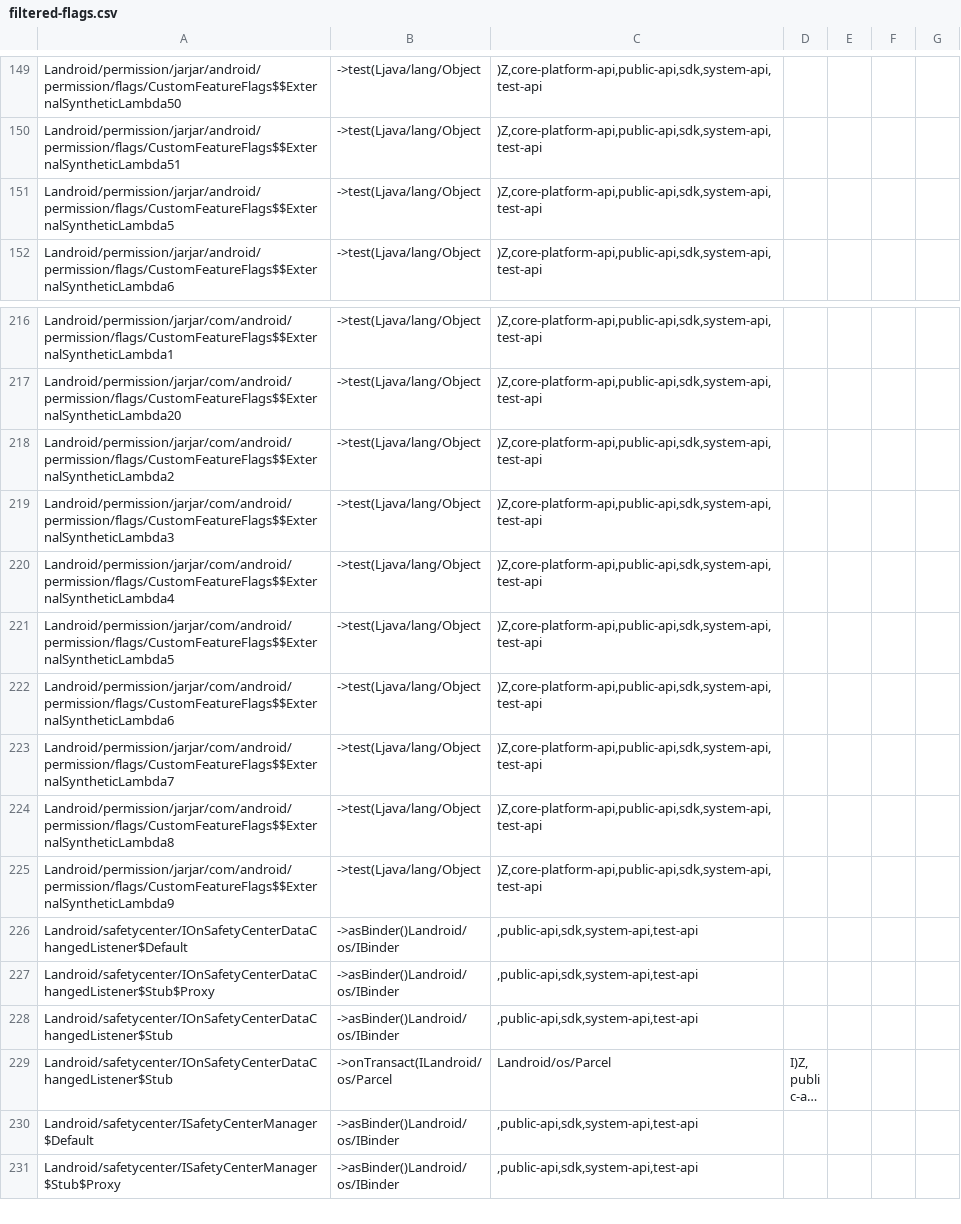
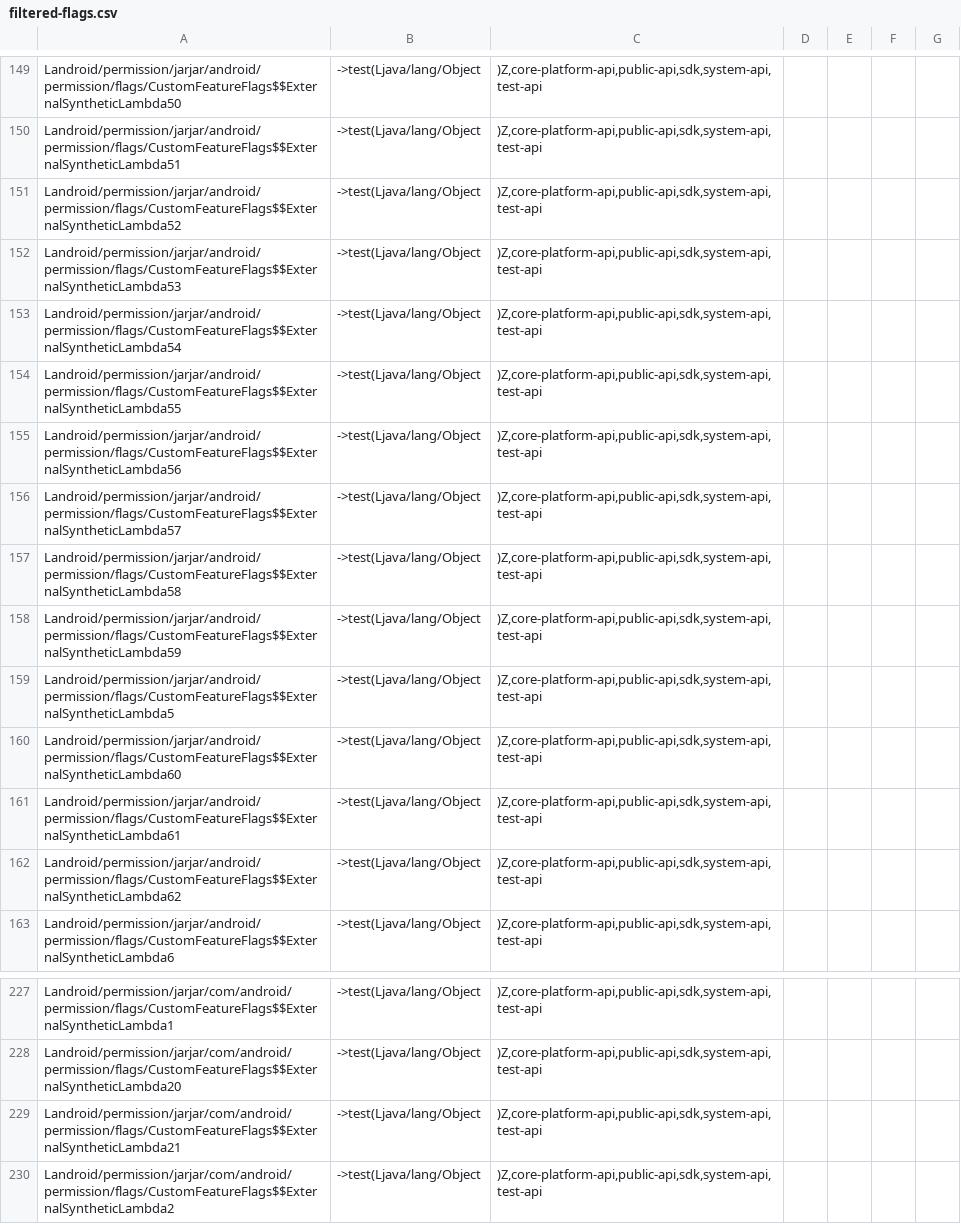
Before and after one commit to CodeLinaro-mirror/la_platform_prebuilts_module_sdk_Permission, a CSV file: current/hiddenapi/filtered-flags.csv, drawn as a sheet; only a part is shown, gaps mark what is left out; the shorter side is filled out with more unchanged rows; long unchanged cells end in ….

Commit message:
Update Permission SDK to train 14662808
Compatible module: PermissionControllerPrebuilt
Package: com.google.android.go.permission
Version: 361420000
Package: com.google.android.permission
Version: 361420000
Package: com.google.android.permissioncontroller
Version: 361420000

Bug: 471260417
Change-Id: I023a7fdb77b0948e82469c0faeef692107ac410a

```diff
--- a/current/hiddenapi/filtered-flags.csv
+++ b/current/hiddenapi/filtered-flags.csv
@@ -150,3 +150,14 @@ Landroid/permission/jarjar/android/permission/flags/CustomFeatureFlags$$External
 Landroid/permission/jarjar/android/permission/flags/CustomFeatureFlags$$ExternalSyntheticLambda51;->test(Ljava/lang/Object;)Z,core-platform-api,public-api,sdk,system-api,test-api
+Landroid/permission/jarjar/android/permission/flags/CustomFeatureFlags$$ExternalSyntheticLambda52;->test(Ljava/lang/Object;)Z,core-platform-api,public-api,sdk,system-api,test-api
+Landroid/permission/jarjar/android/permission/flags/CustomFeatureFlags$$ExternalSyntheticLambda53;->test(Ljava/lang/Object;)Z,core-platform-api,public-api,sdk,system-api,test-api
+Landroid/permission/jarjar/android/permission/flags/CustomFeatureFlags$$ExternalSyntheticLambda54;->test(Ljava/lang/Object;)Z,core-platform-api,public-api,sdk,system-api,test-api
+Landroid/permission/jarjar/android/permission/flags/CustomFeatureFlags$$ExternalSyntheticLambda55;->test(Ljava/lang/Object;)Z,core-platform-api,public-api,sdk,system-api,test-api
+Landroid/permission/jarjar/android/permission/flags/CustomFeatureFlags$$ExternalSyntheticLambda56;->test(Ljava/lang/Object;)Z,core-platform-api,public-api,sdk,system-api,test-api
+Landroid/permission/jarjar/android/permission/flags/CustomFeatureFlags$$ExternalSyntheticLambda57;->test(Ljava/lang/Object;)Z,core-platform-api,public-api,sdk,system-api,test-api
+Landroid/permission/jarjar/android/permission/flags/CustomFeatureFlags$$ExternalSyntheticLambda58;->test(Ljava/lang/Object;)Z,core-platform-api,public-api,sdk,system-api,test-api
+Landroid/permission/jarjar/android/permission/flags/CustomFeatureFlags$$ExternalSyntheticLambda59;->test(Ljava/lang/Object;)Z,core-platform-api,public-api,sdk,system-api,test-api
 Landroid/permission/jarjar/android/permission/flags/CustomFeatureFlags$$ExternalSyntheticLambda5;->test(Ljava/lang/Object;)Z,core-platform-api,public-api,sdk,system-api,test-api
+Landroid/permission/jarjar/android/permission/flags/CustomFeatureFlags$$ExternalSyntheticLambda60;->test(Ljava/lang/Object;)Z,core-platform-api,public-api,sdk,system-api,test-api
+Landroid/permission/jarjar/android/permission/flags/CustomFeatureFlags$$ExternalSyntheticLambda61;->test(Ljava/lang/Object;)Z,core-platform-api,public-api,sdk,system-api,test-api
+Landroid/permission/jarjar/android/permission/flags/CustomFeatureFlags$$ExternalSyntheticLambda62;->test(Ljava/lang/Object;)Z,core-platform-api,public-api,sdk,system-api,test-api
 Landroid/permission/jarjar/android/permission/flags/CustomFeatureFlags$$ExternalSyntheticLambda6;->test(Ljava/lang/Object;)Z,core-platform-api,public-api,sdk,system-api,test-api
@@ -217,2 +228,3 @@ Landroid/permission/jarjar/com/android/permission/flags/CustomFeatureFlags$$Exte
 Landroid/permission/jarjar/com/android/permission/flags/CustomFeatureFlags$$ExternalSyntheticLambda20;->test(Ljava/lang/Object;)Z,core-platform-api,public-api,sdk,system-api,test-api
+Landroid/permission/jarjar/com/android/permission/flags/CustomFeatureFlags$$ExternalSyntheticLambda21;->test(Ljava/lang/Object;)Z,core-platform-api,public-api,sdk,system-api,test-api
 Landroid/permission/jarjar/com/android/permission/flags/CustomFeatureFlags$$ExternalSyntheticLambda2;->test(Ljava/lang/Object;)Z,core-platform-api,public-api,sdk,system-api,test-api
```
Also changed, not shown: current/hiddenapi/filtered-stub-flags.csv, 16 other files.
